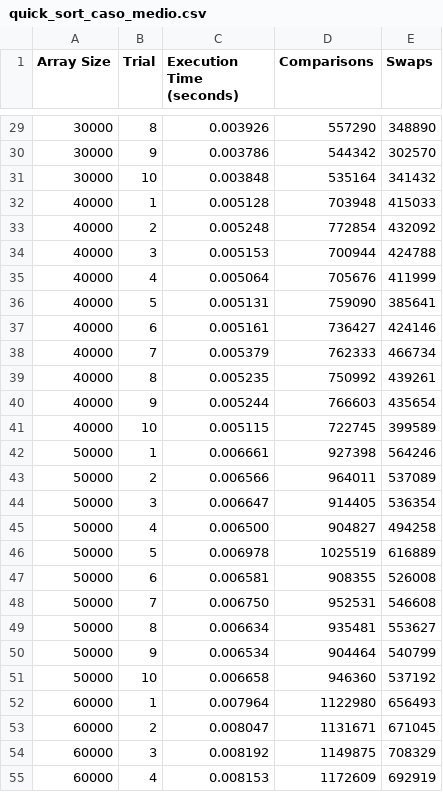
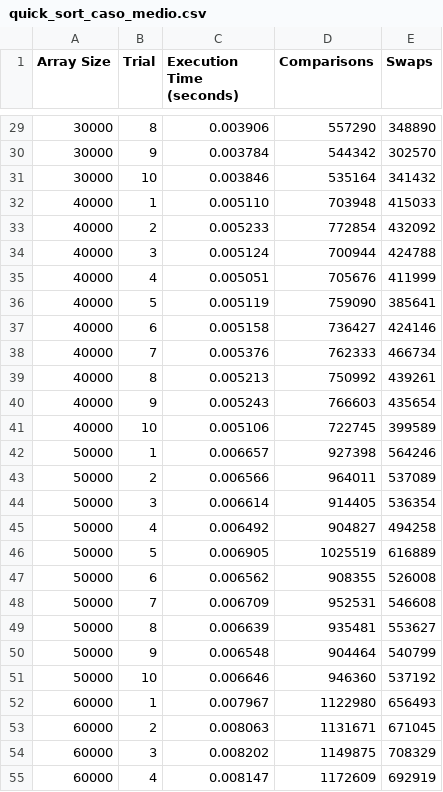
Before and after one commit to HenriqueS1972/Analysis-Sorting-Algorithms, a CSV file: DadosAnalisados/quick_sort_caso_medio.csv, drawn as a sheet; only a part is shown, gaps mark what is left out; the diff covers the shown part only.

```diff
--- a/DadosAnalisados/quick_sort_caso_medio.csv
+++ b/DadosAnalisados/quick_sort_caso_medio.csv
@@ -29,27 +29,27 @@ Array Size,Trial,Execution Time (seconds),Comparisons, Swaps
-30000,8,0.003926,557290,348890
-30000,9,0.003786,544342,302570
-30000,10,0.003848,535164,341432
-40000,1,0.005128,703948,415033
-40000,2,0.005248,772854,432092
-40000,3,0.005153,700944,424788
-40000,4,0.005064,705676,411999
-40000,5,0.005131,759090,385641
-40000,6,0.005161,736427,424146
-40000,7,0.005379,762333,466734
-40000,8,0.005235,750992,439261
-40000,9,0.005244,766603,435654
-40000,10,0.005115,722745,399589
-50000,1,0.006661,927398,564246
+30000,8,0.003906,557290,348890
+30000,9,0.003784,544342,302570
+30000,10,0.003846,535164,341432
+40000,1,0.005110,703948,415033
+40000,2,0.005233,772854,432092
+40000,3,0.005124,700944,424788
+40000,4,0.005051,705676,411999
+40000,5,0.005119,759090,385641
+40000,6,0.005158,736427,424146
+40000,7,0.005376,762333,466734
+40000,8,0.005213,750992,439261
+40000,9,0.005243,766603,435654
+40000,10,0.005106,722745,399589
+50000,1,0.006657,927398,564246
 50000,2,0.006566,964011,537089
-50000,3,0.006647,914405,536354
-50000,4,0.006500,904827,494258
-50000,5,0.006978,1025519,616889
-50000,6,0.006581,908355,526008
-50000,7,0.006750,952531,546608
-50000,8,0.006634,935481,553627
-50000,9,0.006534,904464,540799
-50000,10,0.006658,946360,537192
-60000,1,0.007964,1122980,656493
-60000,2,0.008047,1131671,671045
-60000,3,0.008192,1149875,708329
-60000,4,0.008153,1172609,692919
+50000,3,0.006614,914405,536354
+50000,4,0.006492,904827,494258
+50000,5,0.006905,1025519,616889
+50000,6,0.006562,908355,526008
+50000,7,0.006709,952531,546608
+50000,8,0.006639,935481,553627
+50000,9,0.006548,904464,540799
+50000,10,0.006646,946360,537192
+60000,1,0.007967,1122980,656493
+60000,2,0.008063,1131671,671045
+60000,3,0.008202,1149875,708329
+60000,4,0.008147,1172609,692919
```
Also changed, not shown: 73 edited cells elsewhere in this file, DadosAnalisados/quick_sort_melhor_caso.csv, DadosAnalisados/quick_sort_pior_caso.csv, 30 other files.
